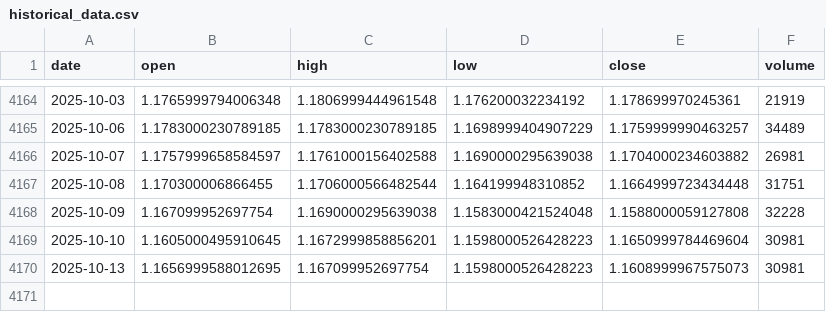
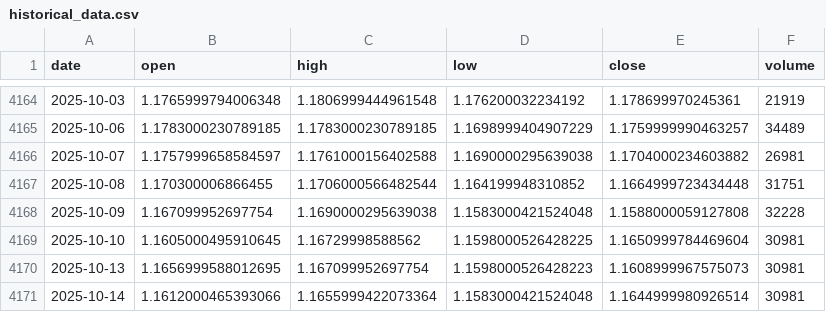
Before and after one commit to LukeGSW/AnalisiCiclica-M6E, a CSV file: data/M6E=F/historical_data.csv, drawn as a sheet; only a part is shown, gaps mark what is left out.

```diff
--- a/data/M6E=F/historical_data.csv
+++ b/data/M6E=F/historical_data.csv
@@ -4168,3 +4168,4 @@ date,open,high,low,close,volume
 2025-10-09,1.167099952697754,1.1690000295639038,1.1583000421524048,1.1588000059127808,32228
-2025-10-10,1.1605000495910645,1.1672999858856201,1.1598000526428223,1.1650999784469604,30981
+2025-10-10,1.1605000495910645,1.16729998588562,1.1598000526428225,1.1650999784469604,30981
 2025-10-13,1.1656999588012695,1.167099952697754,1.1598000526428223,1.1608999967575073,30981
+2025-10-14,1.1612000465393066,1.1655999422073364,1.1583000421524048,1.1644999980926514,30981
```
Also changed, not shown: data/M6E=F/signals.csv, 3 other files.
